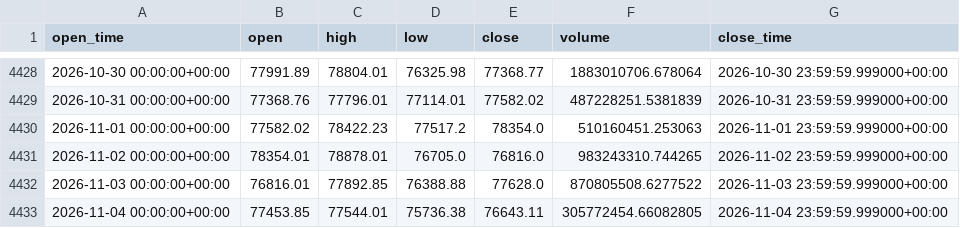
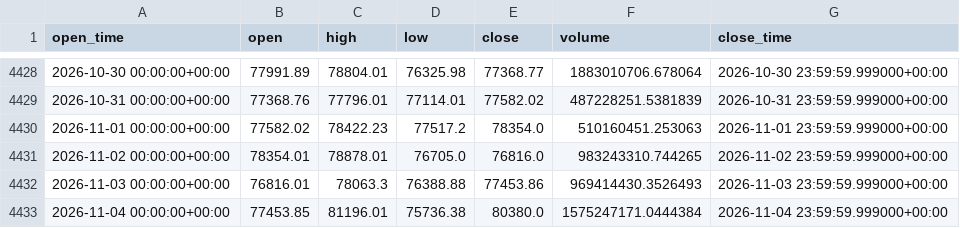
Before and after one commit to aiyman14/bitcoin-ai-monitoring-dashboard, a CSV file: data/BTC-USD/tableau_long.csv, drawn as a sheet; only a part is shown, gaps mark what is left out.

```diff
--- a/data/BTC-USD/tableau_long.csv
+++ b/data/BTC-USD/tableau_long.csv
@@ -4431,3 +4431,3 @@ open_time,open,high,low,close,volume,close_time
 2026-11-02 00:00:00+00:00,78354.01,78878.01,76705.0,76816.0,983243310.744265,2026-11-02 23:59:59.999000+00:00
-2026-11-03 00:00:00+00:00,76816.01,77892.85,76388.88,77628.0,870805508.6277522,2026-11-03 23:59:59.999000+00:00
-2026-11-04 00:00:00+00:00,77453.85,77544.01,75736.38,76643.11,305772454.66082805,2026-11-04 23:59:59.999000+00:00
+2026-11-03 00:00:00+00:00,76816.01,78063.3,76388.88,77453.86,969414430.3526493,2026-11-03 23:59:59.999000+00:00
+2026-11-04 00:00:00+00:00,77453.85,81196.01,75736.38,80380.0,1575247171.0444384,2026-11-04 23:59:59.999000+00:00
```
Also changed, not shown: data/BTC-USD/tableau_recent.csv, 7 other files.
